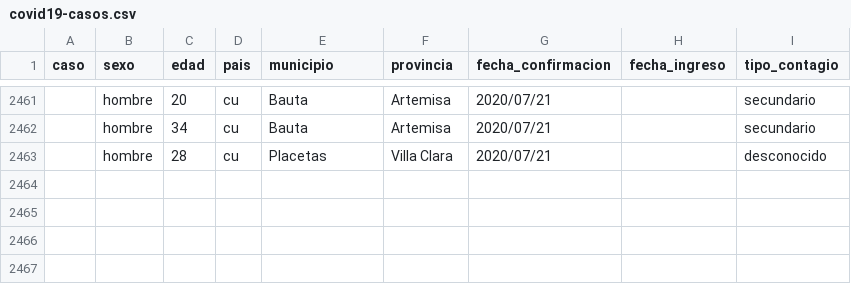
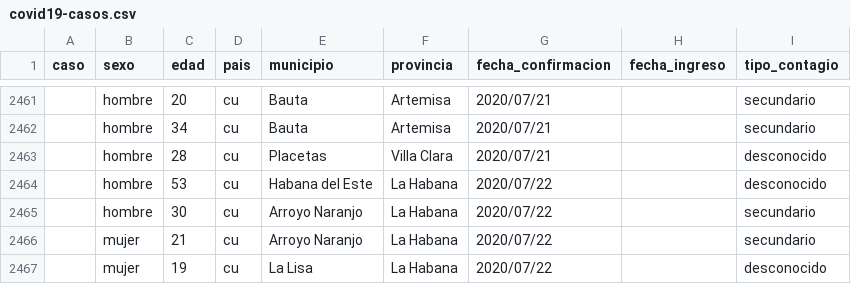
Before and after one commit to covid19cubadata/covid19cubadata.github.io, a CSV file: data/covid19-casos.csv, drawn as a sheet; only a part is shown, gaps mark what is left out; the diff names each change by its address in the sheet, - before the commit and + after, or states it on an @@ line.

Commit message:
Update countries data

```diff
--- a/data/covid19-casos.csv
+++ b/data/covid19-casos.csv
+row 2464:  | hombre | 53 | cu | Habana del Este | La Habana | 2020/07/22 |  | desconocido
+row 2465:  | hombre | 30 | cu | Arroyo Naranjo | La Habana | 2020/07/22 |  | secundario
+row 2466:  | mujer | 21 | cu | Arroyo Naranjo | La Habana | 2020/07/22 |  | secundario
+row 2467:  | mujer | 19 | cu | La Lisa | La Habana | 2020/07/22 |  | desconocido
```
Also changed, not shown: 2 other files.
